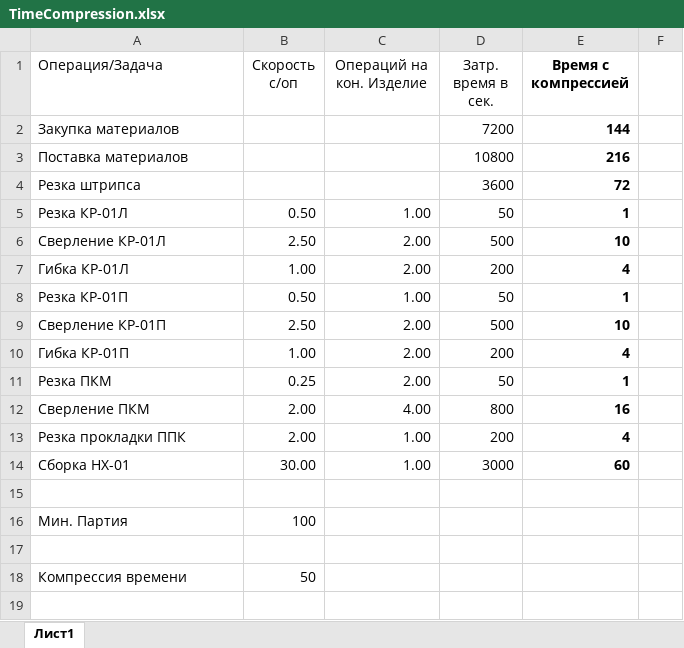
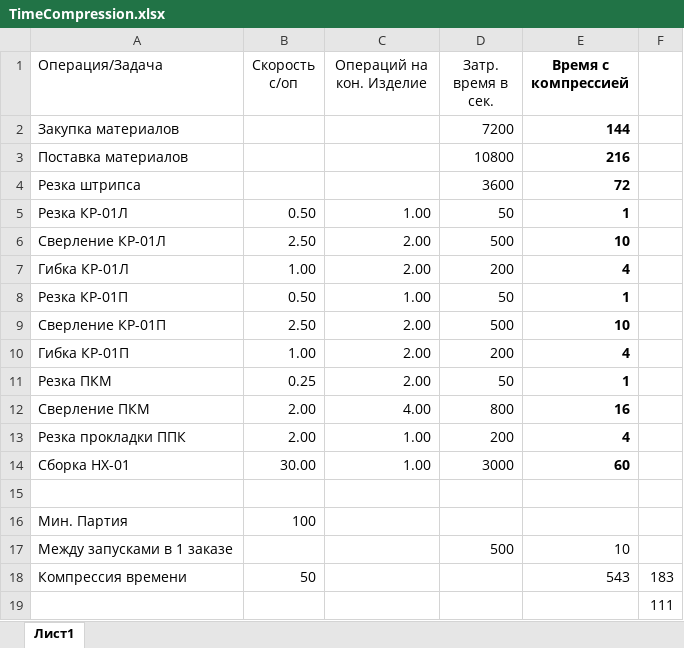
Before and after one commit to AJHoll/process-executor, an Excel workbook: src/main/resources/excel/TimeCompression.xlsx, sheet Лист1, drawn as a sheet; values as stored, in another font and other column widths than the file's, no borders; the diff names each change by its address in the sheet, - before the commit and + after, or states it on an @@ line.

```diff
--- a/src/main/resources/excel/TimeCompression.xlsx (sheet Лист1)
+++ b/src/main/resources/excel/TimeCompression.xlsx (sheet Лист1)
-row 17: (empty)
+row 17: Между запусками в 1 заказе |  |  | 500 | 10
-E18 (Время с компрессией): (empty)
+E18 (Время с компрессией): 543
-F18: (empty)
+F18: 183
+row 19:  |  |  |  |  | 111
```
Also changed, not shown: 11 other files.
